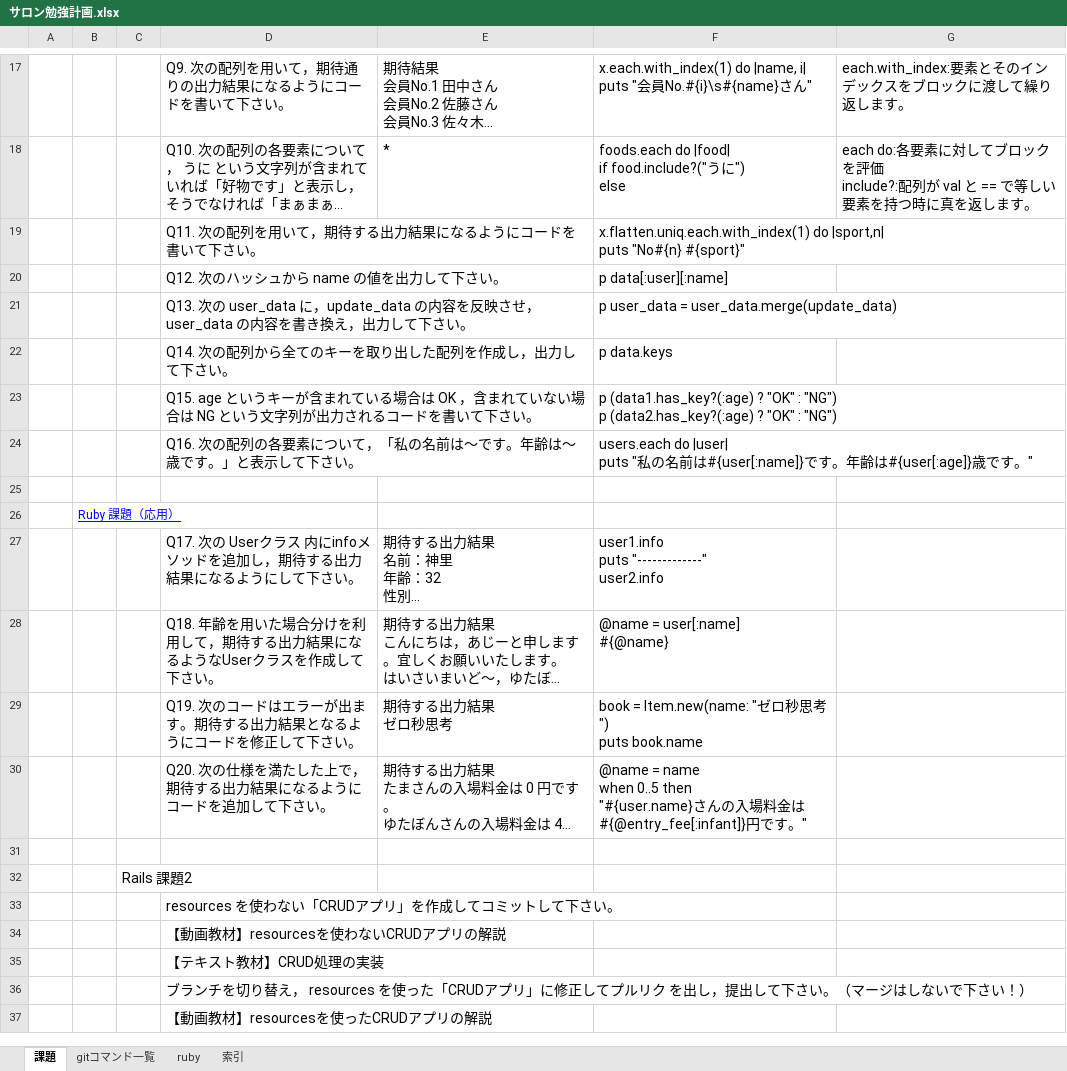
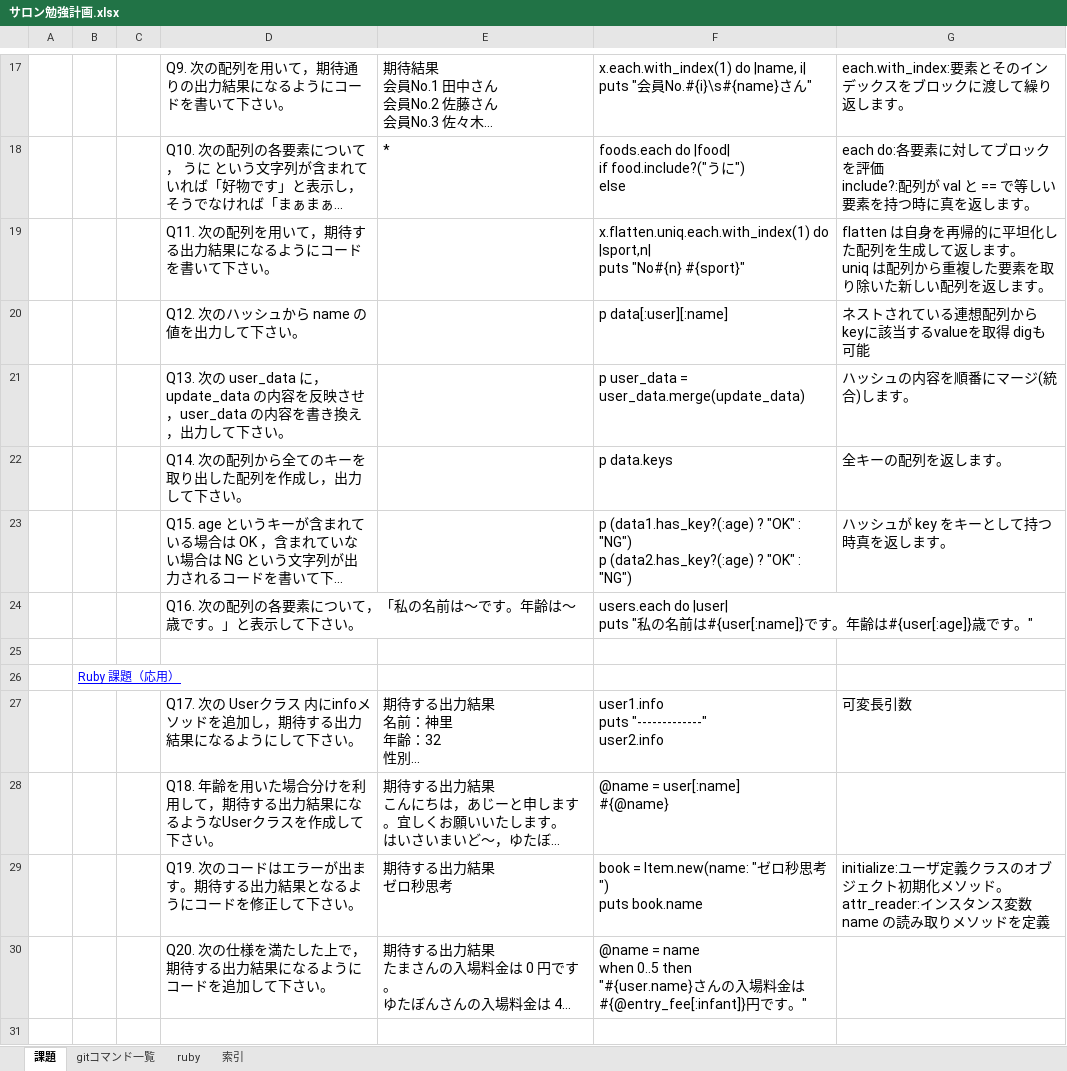
Before and after one commit to zetzetn/studyplan, an Excel workbook: サロン勉強計画.xlsx, sheet 課題, drawn as a sheet; only a part is shown, gaps mark what is left out; the shorter side is filled out with more unchanged rows; long unchanged cells end in …; values as stored, in another font and other column widths than the file's, no borders; ↵ is a line break in a cell; the diff names each change by its address in the sheet, - before the commit and + after, or states it on an @@ line.

```diff
--- a/サロン勉強計画.xlsx (sheet 課題)
+++ b/サロン勉強計画.xlsx (sheet 課題)
-G19: (empty)
+G19: flatten は自身を再帰的に平坦化した配列を生成して返します。 ↵ uniq は配列から重複した要素を取り除いた新しい配列を返します。
-G20: (empty)
+G20: ネストされている連想配列からkeyに該当するvalueを取得 digも可能
-G21: (empty)
+G21: ハッシュの内容を順番にマージ(統合)します。
-G22: (empty)
+G22: 全キーの配列を返します。
-G23: (empty)
+G23: ハッシュが key をキーとして持つ時真を返します。
-G27: (empty)
+G27: 可変長引数
-G29: (empty)
+G29: initialize:ユーザ定義クラスのオブジェクト初期化メソッド。 ↵ attr_reader:インスタンス変数 name の読み取りメソッドを定義
```
Also changed, not shown: sheet 索引, 2 other files.
